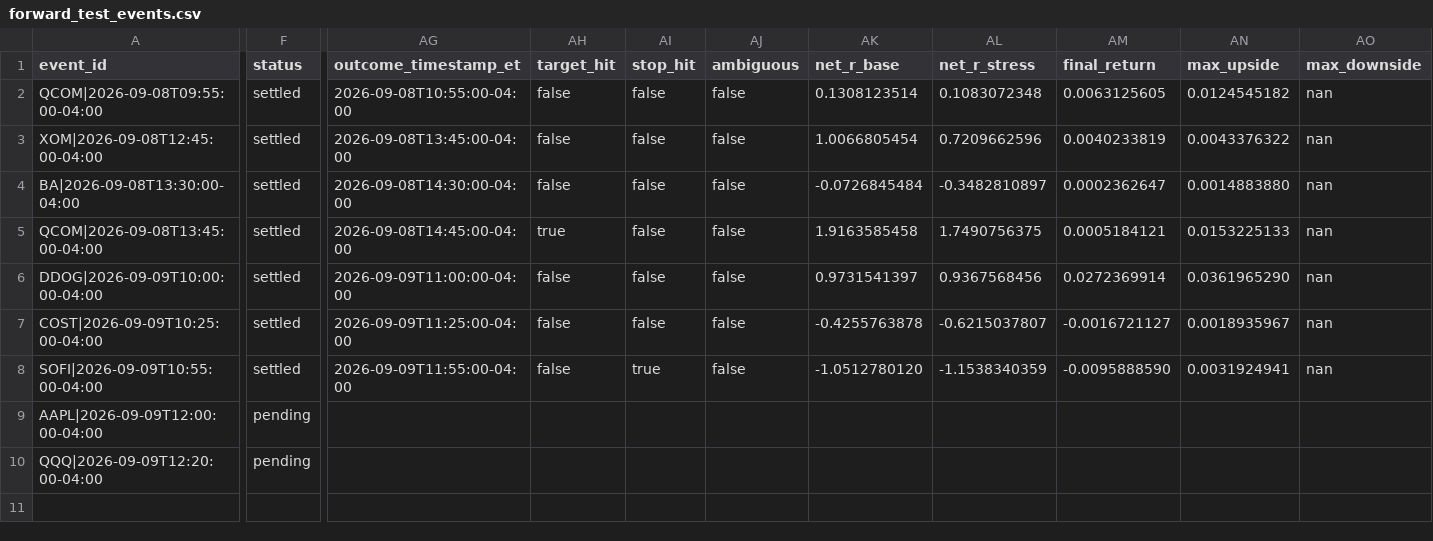
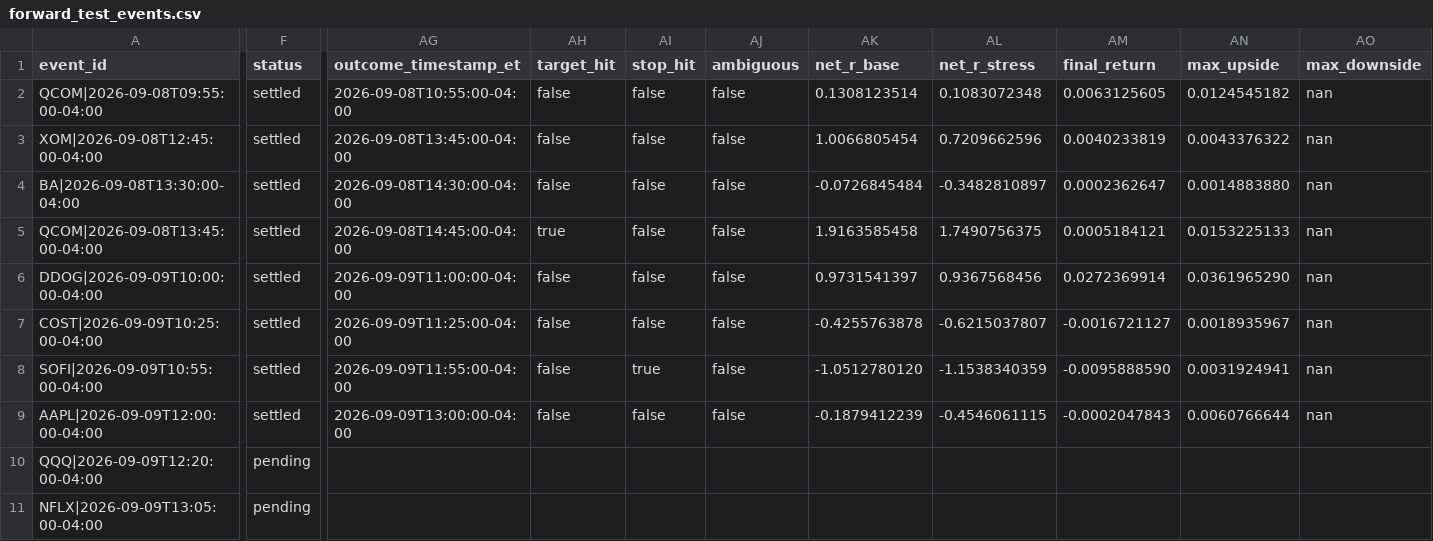
Before and after one commit to lamyapowell21-web/clarity-market-mobile, a CSV file: forward_test_events.csv, drawn as a sheet; only a part is shown, gaps mark what is left out; rows hold the shown columns only; the diff names each change by its address in the sheet, - before the commit and + after, or states it on an @@ line.

```diff
--- a/forward_test_events.csv
+++ b/forward_test_events.csv
-F9 (status): pending
+F9 (status): settled
-AG9 (outcome_timestamp_et): (empty)
+AG9 (outcome_timestamp_et): 2026-09-09T13:00:00-04:00
-AH9 (target_hit): (empty)
+AH9 (target_hit): false
-AI9 (stop_hit): (empty)
+AI9 (stop_hit): false
-AJ9 (ambiguous): (empty)
+AJ9 (ambiguous): false
-AK9 (net_r_base): (empty)
+AK9 (net_r_base): -0.1879412239
-AL9 (net_r_stress): (empty)
+AL9 (net_r_stress): -0.4546061115
-AM9 (final_return): (empty)
+AM9 (final_return): -0.0002047843
-AN9 (max_upside): (empty)
+AN9 (max_upside): 0.0060766644
-AO9 (max_downside): (empty)
+AO9 (max_downside): nan
+row 11: NFLX|2026-09-09T13:05:00-04:00 | pending
```
Also changed, not shown: 1 other file.
